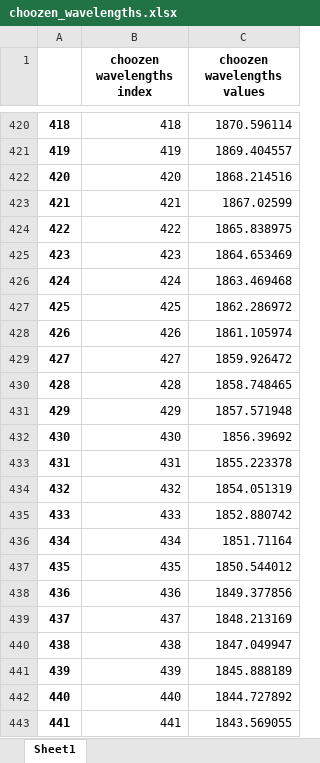
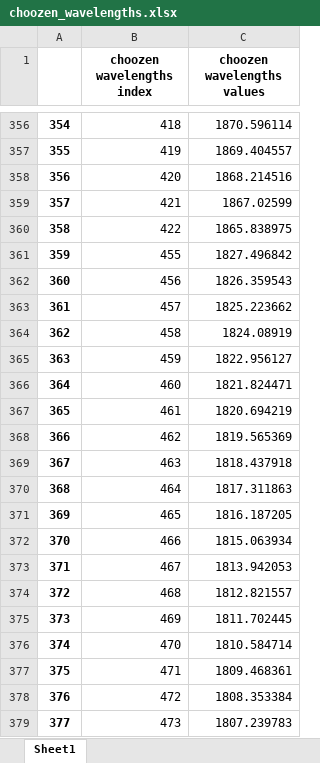
Before and after one commit to Ayoubzinini/oil-project, an Excel workbook: choozen_wavelengths.xlsx, sheet Sheet1, drawn as a sheet; only a part is shown, gaps mark what is left out; the shorter side is filled out with more unchanged rows; values as stored, in another font and other column widths than the file's, no borders; removed rows and columns are numbered as before the commit, all else as after; the diff covers the shown part only; the diff names each change by its address in the sheet, - before the commit and + after, or states it on an @@ line.

```diff
--- a/choozen_wavelengths.xlsx (sheet Sheet1)
+++ b/choozen_wavelengths.xlsx (sheet Sheet1)
@@ column A renumbered between rows 32 and 856 @@
-row 425: 423 | 423 | 1864.653469
-row 426: 424 | 424 | 1863.469468
-row 427: 425 | 425 | 1862.286972
-row 428: 426 | 426 | 1861.105974
-row 429: 427 | 427 | 1859.926472
-row 430: 428 | 428 | 1858.748465
-row 431: 429 | 429 | 1857.571948
-row 432: 430 | 430 | 1856.39692
-row 433: 431 | 431 | 1855.223378
-row 434: 432 | 432 | 1854.051319
-row 435: 433 | 433 | 1852.880742
-row 436: 434 | 434 | 1851.71164
-row 437: 435 | 435 | 1850.544012
-row 438: 436 | 436 | 1849.377856
-row 439: 437 | 437 | 1848.213169
-row 440: 438 | 438 | 1847.049947
-row 441: 439 | 439 | 1845.888189
-row 442: 440 | 440 | 1844.727892
-row 443: 441 | 441 | 1843.569055
```
Also changed, not shown: 16 added rows and 150 removed rows elsewhere in this sheet, coefs_model_oil.xlsx, test_Data_oil.xlsx, 5 other files.
